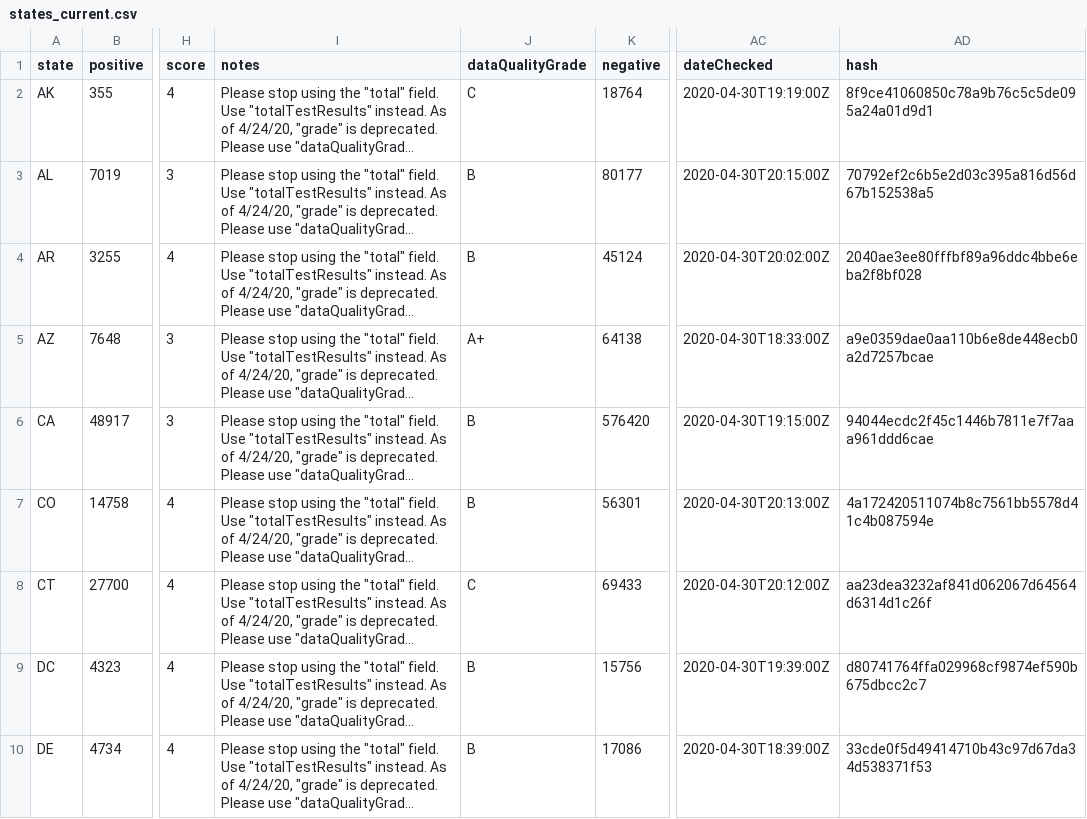
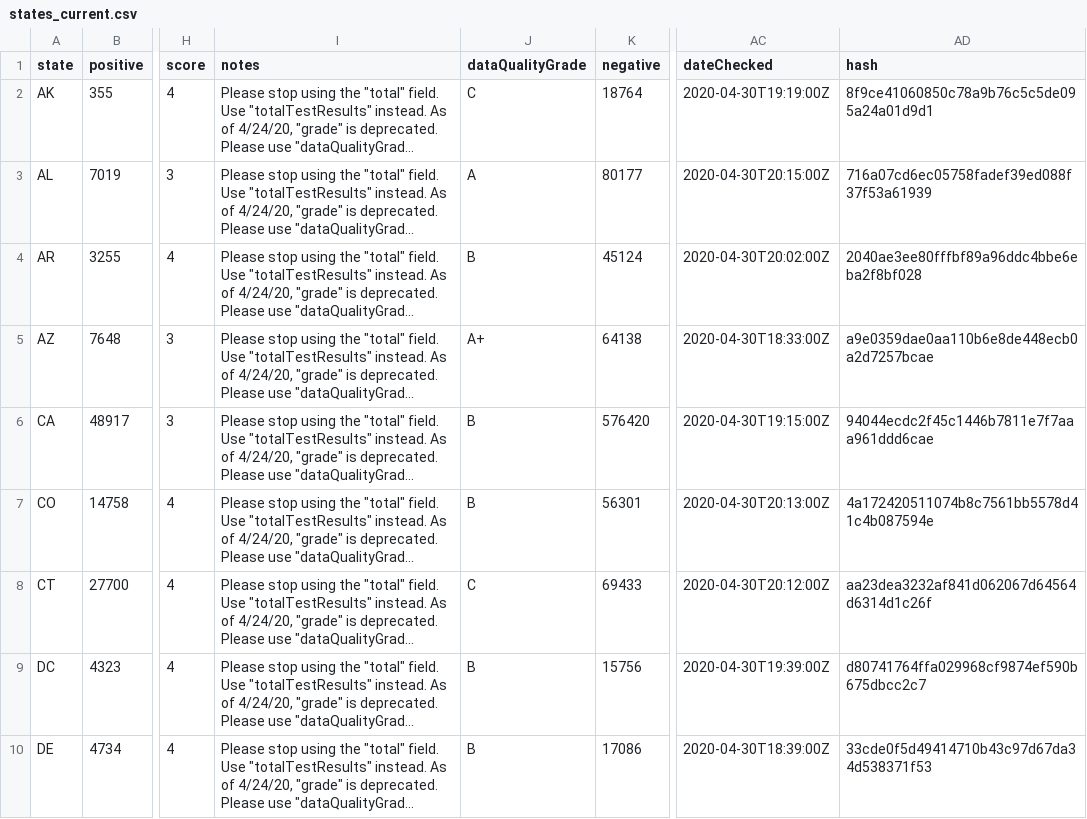
Before and after one commit to thoo/covid-tracking-data, a CSV file: data/states_current.csv, drawn as a sheet; only a part is shown, gaps mark what is left out; long unchanged cells end in …; the diff names each change by its address in the sheet, - before the commit and + after, or states it on an @@ line.

```diff
--- a/data/states_current.csv
+++ b/data/states_current.csv
-J3 (dataQualityGrade): B
+J3 (dataQualityGrade): A
-AD3 (hash): 70792ef2c6b5e2d03c395a816d56d67b152538a5
+AD3 (hash): 716a07cd6ec05758fadef39ed088f37f53a61939
```
